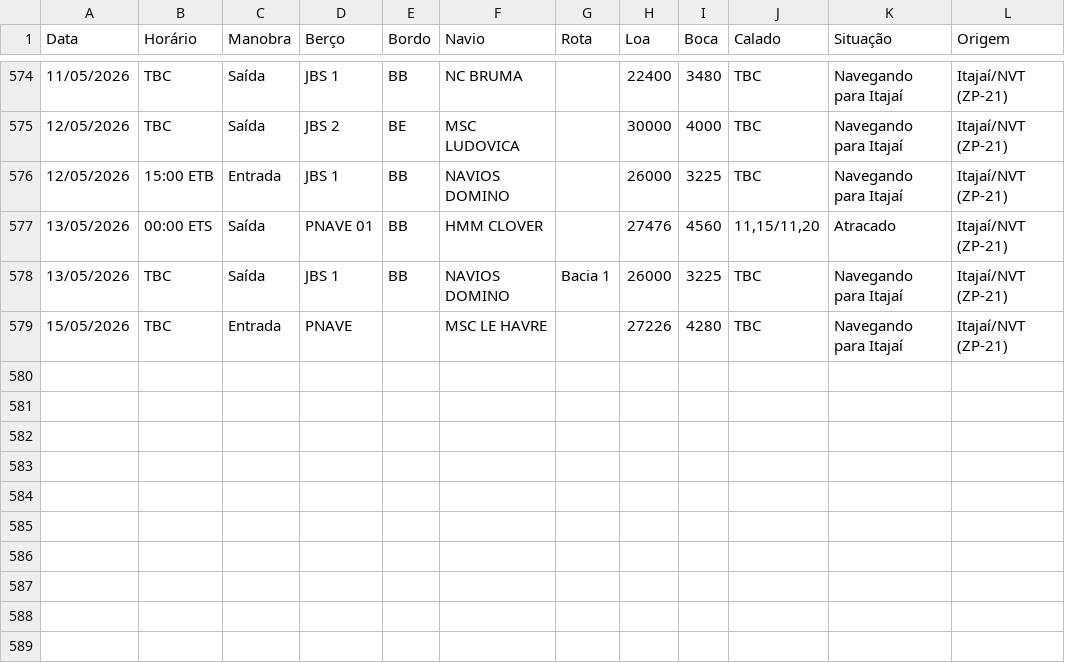
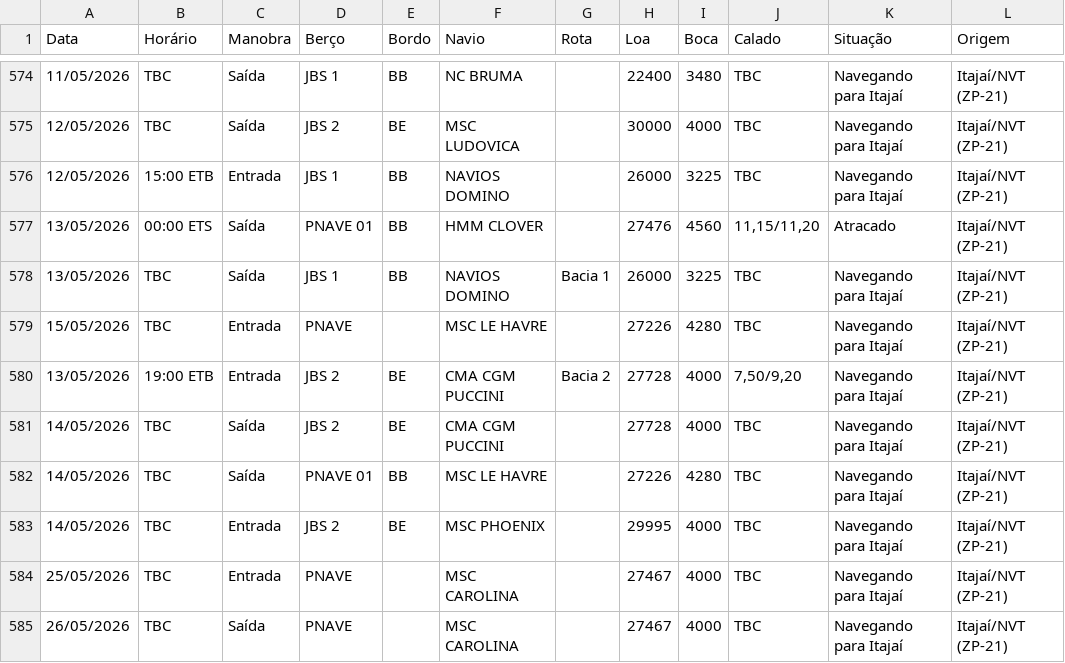
Before and after one commit to wagnerarins/monitoramento-portuario, a CSV file: banco_dados_movimentacao.csv, drawn as a sheet; only a part is shown, gaps mark what is left out; the diff names each change by its address in the sheet, - before the commit and + after, or states it on an @@ line.

```diff
--- a/banco_dados_movimentacao.csv
+++ b/banco_dados_movimentacao.csv
+row 580: 13/05/2026 | 19:00 ETB | Entrada | JBS 2 | BE | CMA CGM PUCCINI | Bacia 2 | 27728 | 4000 | 7,50/9,20 | Navegando para Itajaí | Itajaí/NVT (ZP-21)
+row 581: 14/05/2026 | TBC | Saída | JBS 2 | BE | CMA CGM PUCCINI |  | 27728 | 4000 | TBC | Navegando para Itajaí | Itajaí/NVT (ZP-21)
+row 582: 14/05/2026 | TBC | Saída | PNAVE 01 | BB | MSC LE HAVRE |  | 27226 | 4280 | TBC | Navegando para Itajaí | Itajaí/NVT (ZP-21)
+row 583: 14/05/2026 | TBC | Entrada | JBS 2 | BE | MSC PHOENIX |  | 29995 | 4000 | TBC | Navegando para Itajaí | Itajaí/NVT (ZP-21)
+row 584: 25/05/2026 | TBC | Entrada | PNAVE |  | MSC CAROLINA |  | 27467 | 4000 | TBC | Navegando para Itajaí | Itajaí/NVT (ZP-21)
+row 585: 26/05/2026 | TBC | Saída | PNAVE |  | MSC CAROLINA |  | 27467 | 4000 | TBC | Navegando para Itajaí | Itajaí/NVT (ZP-21)
```
